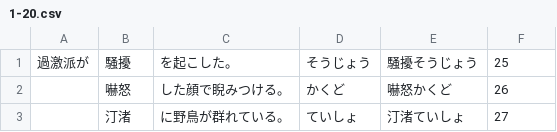
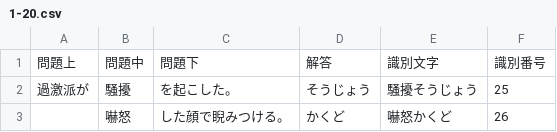
Before and after one commit to mimneko/Japan-Kanji-Aptitude-Test, a CSV file: assets/1-20.csv, drawn as a sheet; only a part is shown; the shorter side is filled out with more unchanged rows; the diff names each change by its address in the sheet, - before the commit and + after, or states it on an @@ line.

Commit message:
Update 1-20.csv

```diff
--- a/assets/1-20.csv
+++ b/assets/1-20.csv
+row 1: 問題上 | 問題中 | 問題下 | 解答 | 識別文字 | 識別番号
```
